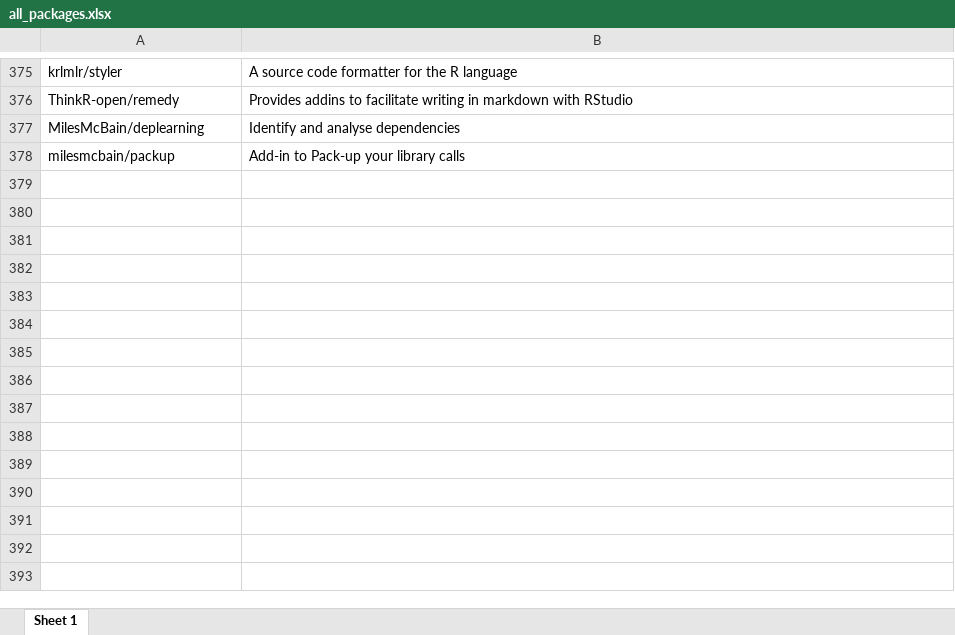
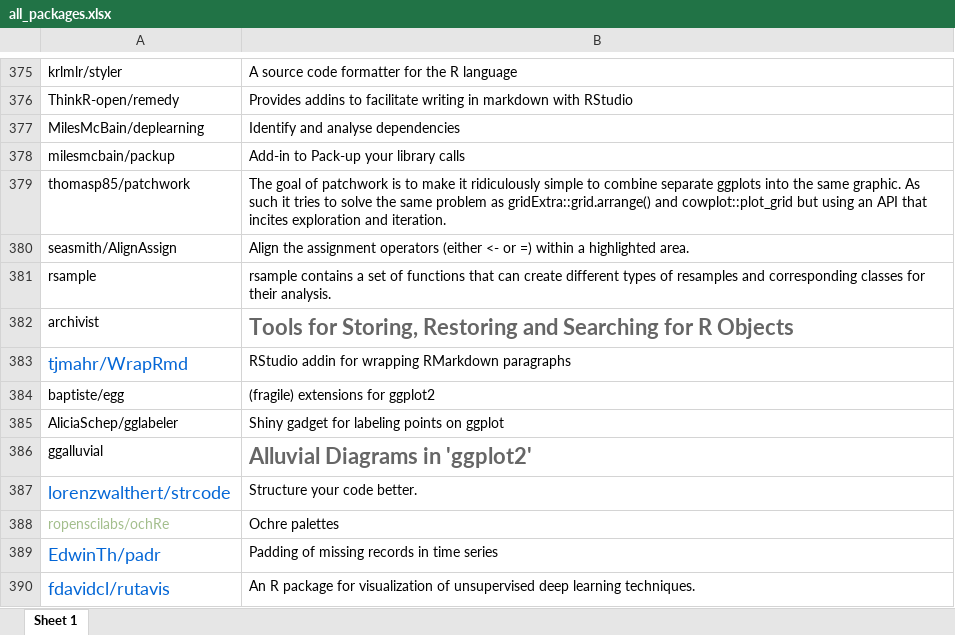
Before and after one commit to verajosemanuel/tidyviz, an Excel workbook: all_packages.xlsx, sheet Sheet 1, drawn as a sheet; only a part is shown, gaps mark what is left out; values as stored, in another font and other column widths than the file's, no borders; the diff names each change by its address in the sheet, - before the commit and + after, or states it on an @@ line.

```diff
--- a/all_packages.xlsx (sheet Sheet 1)
+++ b/all_packages.xlsx (sheet Sheet 1)
+row 379: thomasp85/patchwork | The goal of patchwork is to make it ridiculously simple to combine separate ggplots into the same graphic. As such it tries to solve the same problem as gridExtra::grid.arrange() and cowplot::plot_grid but using an API that incites exploration and iteration.
+row 380: seasmith/AlignAssign | Align the assignment operators (either <- or =) within a highlighted area.
+row 381: rsample | rsample contains a set of functions that can create different types of resamples and corresponding classes for their analysis.
+row 382: archivist | Tools for Storing, Restoring and Searching for R Objects
+row 383: tjmahr/WrapRmd | RStudio addin for wrapping RMarkdown paragraphs
+row 384: baptiste/egg | (fragile) extensions for ggplot2
+row 385: AliciaSchep/gglabeler | Shiny gadget for labeling points on ggplot
+row 386: ggalluvial | Alluvial Diagrams in 'ggplot2'
+row 387: lorenzwalthert/strcode | Structure your code better.
+row 388: ropenscilabs/ochRe | Ochre palettes
+row 389: EdwinTh/padr | Padding of missing records in time series
+row 390: fdavidcl/rutavis | An R package for visualization of unsupervised deep learning techniques.
```
Also changed, not shown: git_packages.xlsx, 1 other file.
